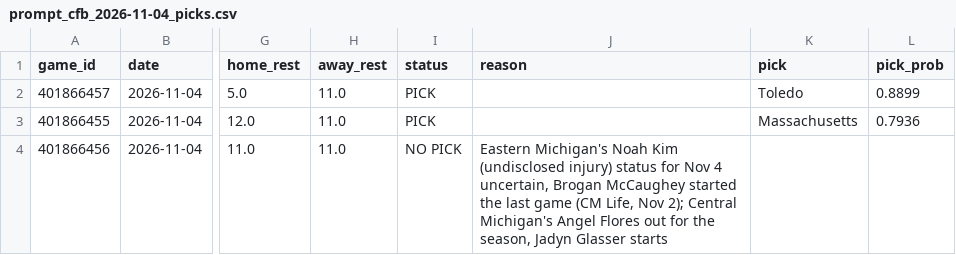
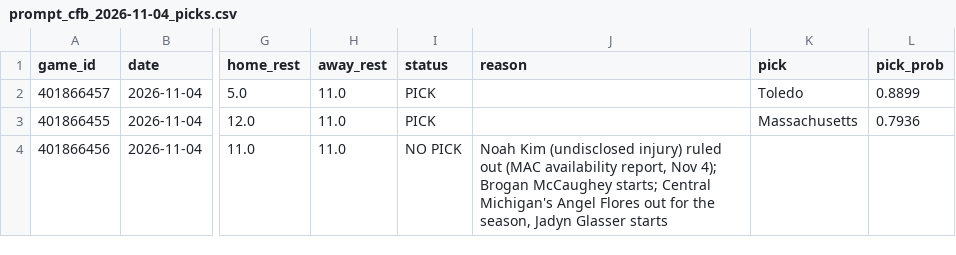
Before and after one commit to stardust1327/sports-engines, a CSV file: results/prompt_cfb_2026-11-04_picks.csv, drawn as a sheet; only a part is shown, gaps mark what is left out; the diff names each change by its address in the sheet, - before the commit and + after, or states it on an @@ line.

```diff
--- a/results/prompt_cfb_2026-11-04_picks.csv
+++ b/results/prompt_cfb_2026-11-04_picks.csv
-J4 (reason): Eastern Michigan's Noah Kim (undisclosed injury) status for Nov 4 uncertain, Brogan McCaughey started the last game (CM Life, Nov 2); Central Michigan's…
+J4 (reason): Noah Kim (undisclosed injury) ruled out (MAC availability report, Nov 4); Brogan McCaughey starts; Central Michigan's…
```
Also changed, not shown: results/cfb_2026-11-04_picks.csv, results/nfl_cfbmethod_2026_week09_picks.csv, 3 other files.
